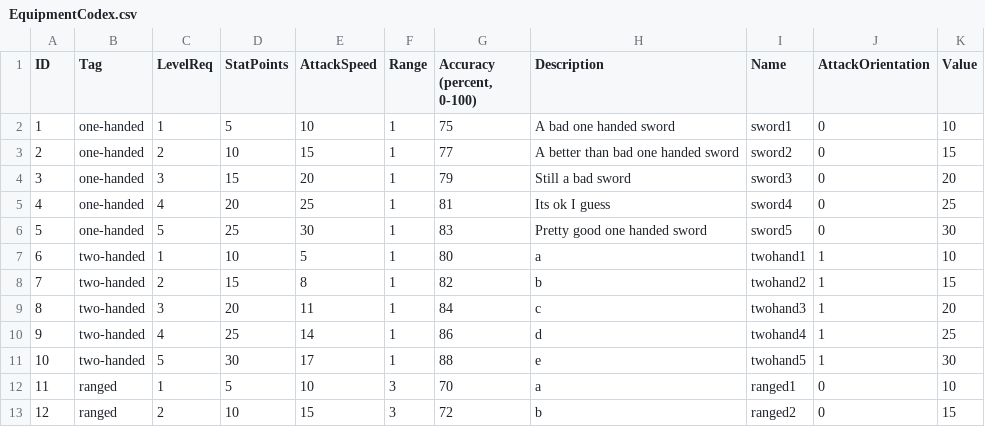
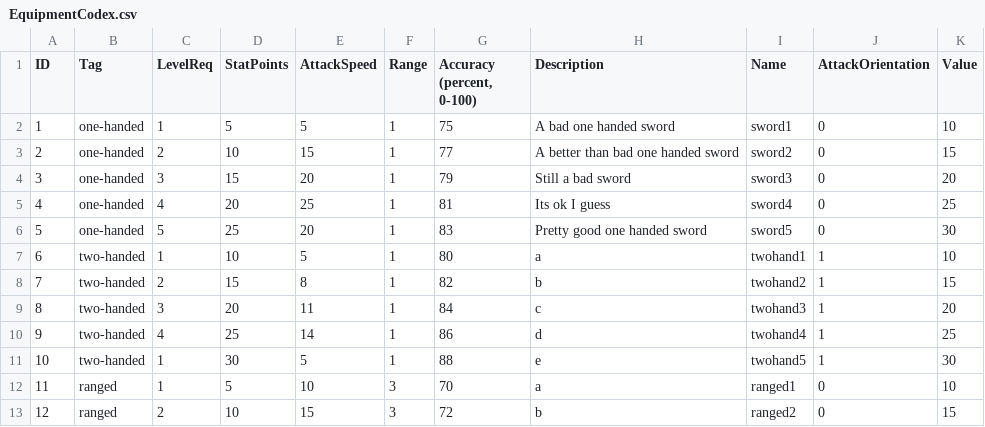
Before and after one commit to callumjago/Iteration2, a CSV file: DefaultGameFiles/Codex/EquipmentCodex/EquipmentCodex.csv, drawn as a sheet; only a part is shown.

Commit message:
Implemented Attack Speed

```diff
--- a/DefaultGameFiles/Codex/EquipmentCodex/EquipmentCodex.csv
+++ b/DefaultGameFiles/Codex/EquipmentCodex/EquipmentCodex.csv
@@ -1,3 +1,3 @@
 ID,Tag,LevelReq,StatPoints,AttackSpeed,Range,"Accuracy (percent, 0-100)",Description,Name,AttackOrientation,Value
-1,one-handed,1,5,10,1,75,A bad one handed sword,sword1,0,10
+1,one-handed,1,5,5,1,75,A bad one handed sword,sword1,0,10
 2,one-handed,2,10,15,1,77,A better than bad one handed sword,sword2,0,15
@@ -5,3 +5,3 @@ ID,Tag,LevelReq,StatPoints,AttackSpeed,Range,"Accuracy (percent, 0-100)",Descrip
 4,one-handed,4,20,25,1,81,Its ok I guess,sword4,0,25
-5,one-handed,5,25,30,1,83,Pretty good one handed sword,sword5,0,30
+5,one-handed,5,25,20,1,83,Pretty good one handed sword,sword5,0,30
 6,two-handed,1,10,5,1,80,a,twohand1,1,10
@@ -10,3 +10,3 @@ ID,Tag,LevelReq,StatPoints,AttackSpeed,Range,"Accuracy (percent, 0-100)",Descrip
 9,two-handed,4,25,14,1,86,d,twohand4,1,25
-10,two-handed,5,30,17,1,88,e,twohand5,1,30
+10,two-handed,1,30,5,1,88,e,twohand5,1,30
 11,ranged,1,5,10,3,70,a,ranged1,0,10
```
Also changed, not shown: SavedGames/PlayerName/Codex/EquipmentCodex/EquipmentCodex.csv, 7 other files.
